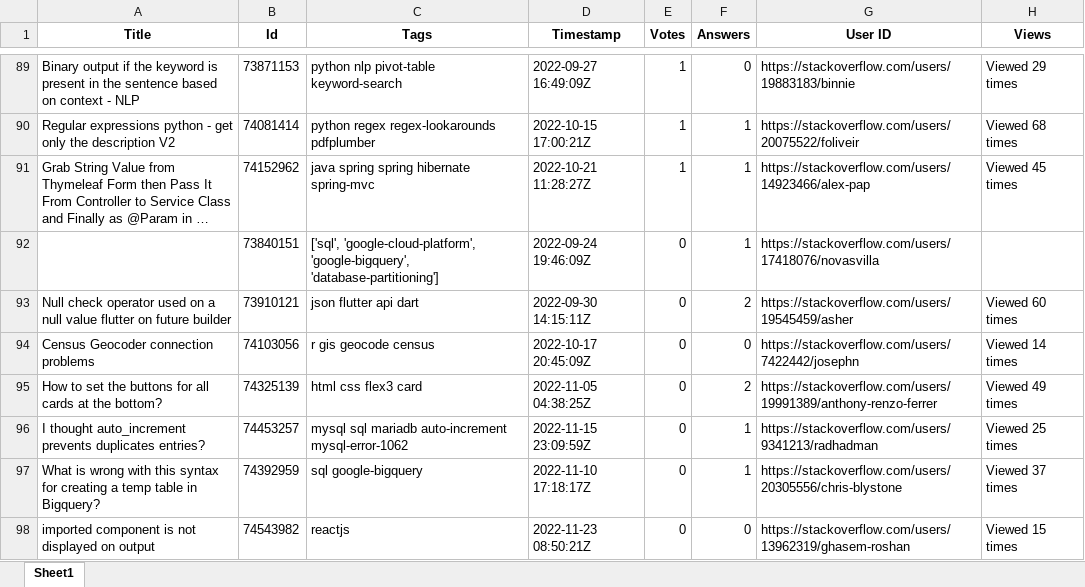
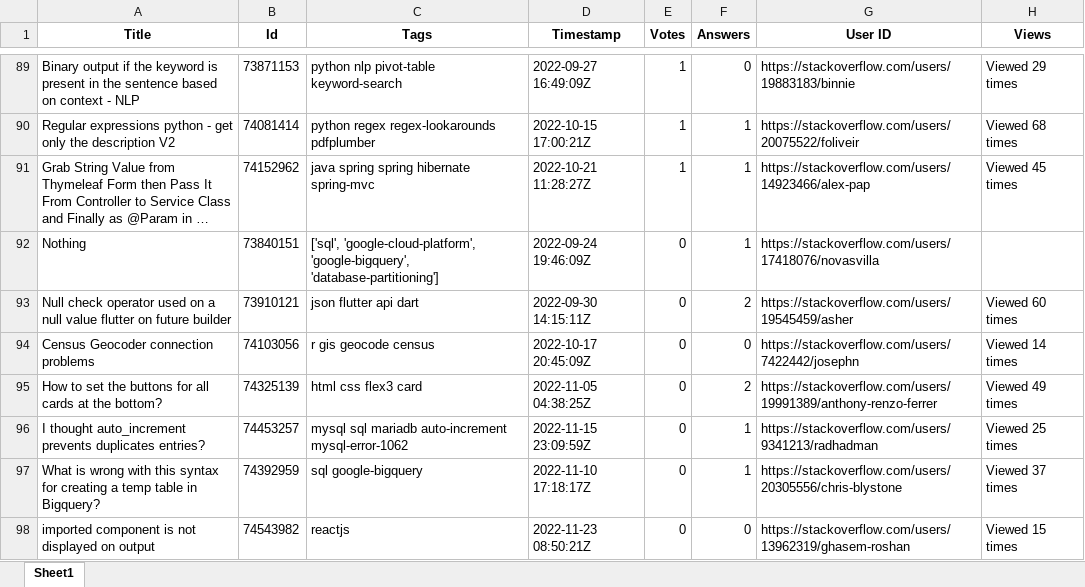
Before and after one commit to kpapage/covidflow, an Excel workbook: groundtruthEXTRA.xlsx, sheet Sheet1, drawn as a sheet; only a part is shown, gaps mark what is left out; long unchanged cells end in …; values as stored, in another font and other column widths than the file's, no borders; the diff names each change by its address in the sheet, - before the commit and + after, or states it on an @@ line.

```diff
--- a/groundtruthEXTRA.xlsx (sheet Sheet1)
+++ b/groundtruthEXTRA.xlsx (sheet Sheet1)
-A92 (Title): (empty)
+A92 (Title): Nothing
```
Also changed, not shown: new_questions.xlsx, 4 other files.
